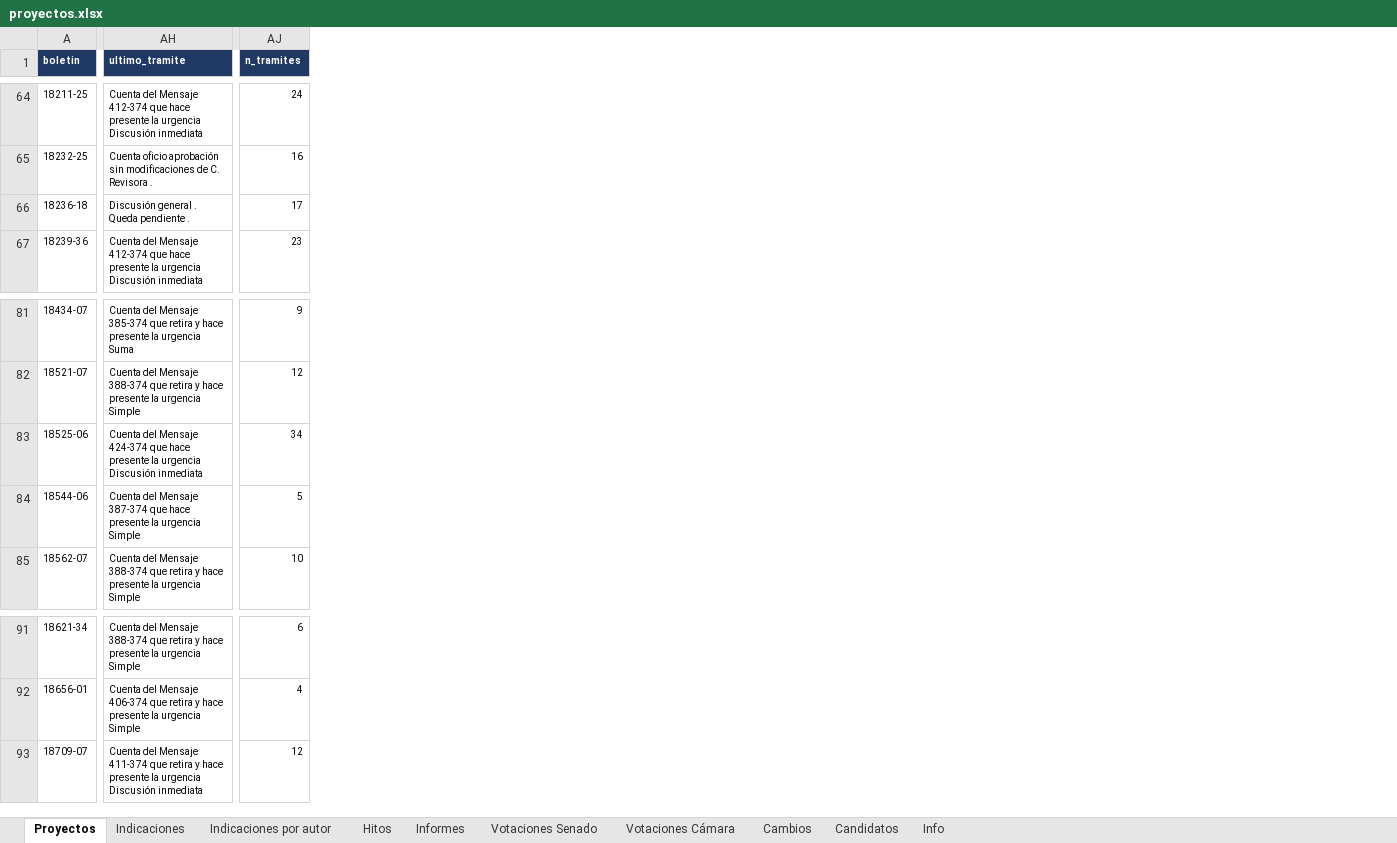
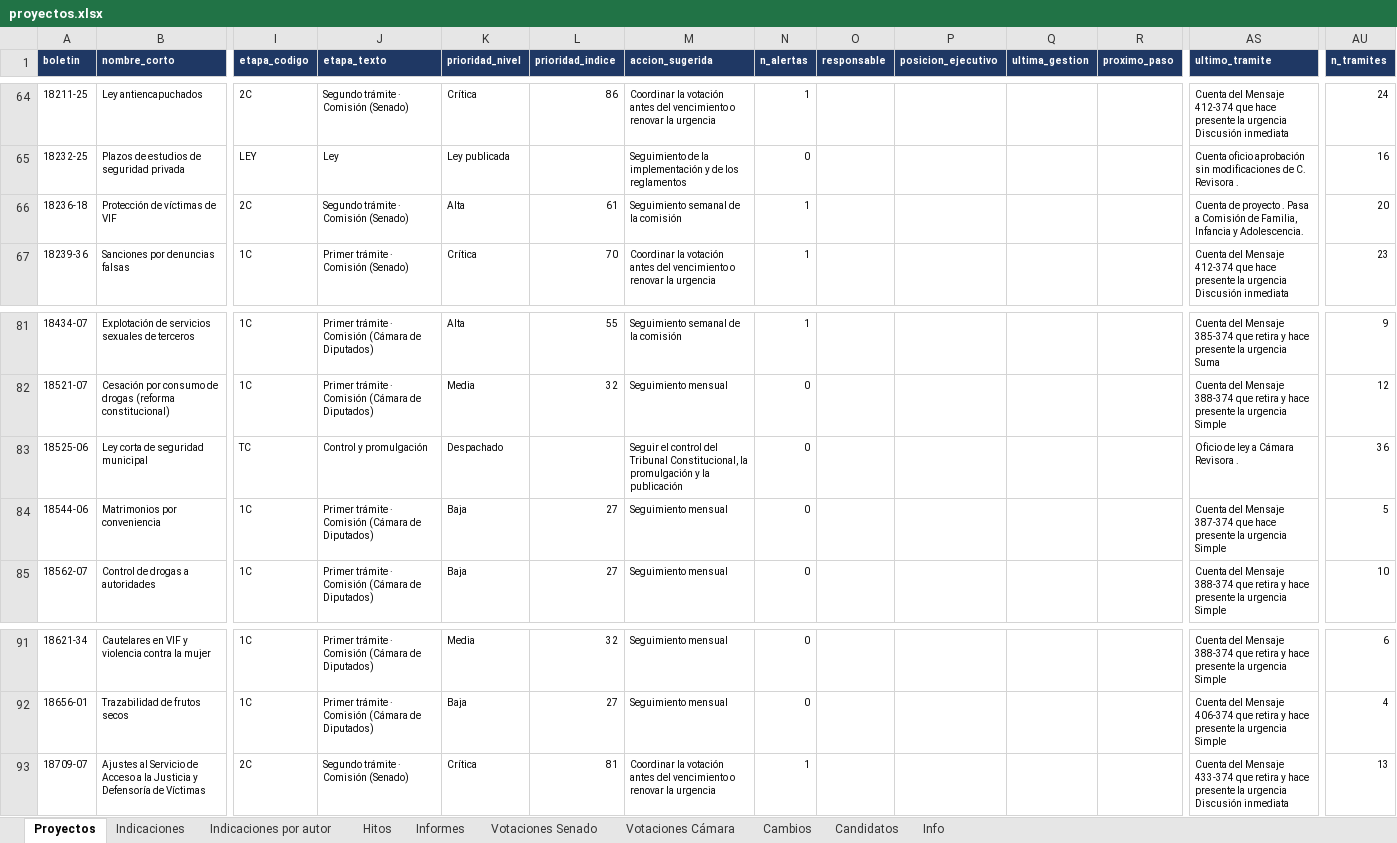
Before and after one commit to AlejandroAvYa/seguimiento-legislativo-seguridad, an Excel workbook: data/proyectos.xlsx, sheet Proyectos, drawn as a sheet; only a part is shown, gaps mark what is left out; values as stored, in another font and other column widths than the file's, no borders; addresses are those after the commit; the diff covers the shown part only; the diff names each change by its address in the sheet, - before the commit and + after, or states it on an @@ line.

```diff
--- a/data/proyectos.xlsx (sheet Proyectos)
+++ b/data/proyectos.xlsx (sheet Proyectos)
+column B (nombre_corto), rows 64-67: Ley antiencapuchados | Plazos de estudios de seguridad privada | Protección de víctimas de VIF | Sanciones por denuncias falsas; rows 81-85: Explotación de servicios sexuales de terceros | Cesación por consumo de drogas (reforma constitucional) | Ley corta de seguridad municipal | Matrimonios por conveniencia | Control de drogas a autoridades; rows 91-93: Cautelares en VIF y violencia contra la mujer | Trazabilidad de frutos secos | Ajustes al Servicio de Acceso a la Justicia y Defensoría de Víctimas
+column I (etapa_codigo), rows 64-67: 2C | LEY | 2C | 1C; rows 81-85: 1C | 1C | TC | 1C | 1C; rows 91-93: 1C | 1C | 2C
+column J (etapa_texto), rows 64-67: Segundo trámite · Comisión (Senado) | Ley | Segundo trámite · Comisión (Senado) | Primer trámite · Comisión (Senado); rows 81-85: Primer trámite · Comisión (Cámara de Diputados) | Primer trámite · Comisión (Cámara de Diputados) | Control y promulgación | Primer trámite · Comisión (Cámara de Diputados) | Primer trámite · Comisión (Cámara de Diputados); rows 91-93: Primer trámite · Comisión (Cámara de Diputados) | Primer trámite · Comisión (Cámara de Diputados) | Segundo trámite · Comisión (Senado)
+column K (prioridad_nivel), rows 64-67: Crítica | Ley publicada | Alta | Crítica; rows 81-85: Alta | Media | Despachado | Baja | Baja; rows 91-93: Media | Baja | Crítica
+column L (prioridad_indice), rows 64-67: 86 |  | 61 | 70; rows 81-85: 55 | 32 |  | 27 | 27; rows 91-93: 32 | 27 | 81
+column M (accion_sugerida), rows 64-67: Coordinar la votación antes del vencimiento o renovar la urgencia | Seguimiento de la implementación y de los reglamentos | Seguimiento semanal de la comisión | Coordinar la votación antes del vencimiento o renovar la urgencia; rows 81-85: Seguimiento semanal de la comisión | Seguimiento mensual | Seguir el control del Tribunal Constitucional, la promulgación y la publicación | Seguimiento mensual | Seguimiento mensual; rows 91-93: Seguimiento mensual | Seguimiento mensual | Coordinar la votación antes del vencimiento o renovar la urgencia
+column N (n_alertas), rows 64-67: 1 | 0 | 1 | 1; rows 81-85: 1 | 0 | 0 | 0 | 0; rows 91-93: 0 | 0 | 1
+column O (responsable), empty
+column P (posicion_ejecutivo), empty
+column Q (ultima_gestion), empty
+column R (proximo_paso), empty
-AS66 (ultimo_tramite): Discusión general . Queda pendiente .
+AS66 (ultimo_tramite): Cuenta de proyecto . Pasa a Comisión de Familia, Infancia y Adolescencia.
-AU66 (n_tramites): 17
+AU66 (n_tramites): 20
-AS83 (ultimo_tramite): Cuenta del Mensaje 424-374 que hace presente la urgencia Discusión inmediata
+AS83 (ultimo_tramite): Oficio de ley a Cámara Revisora .
-AU83 (n_tramites): 34
+AU83 (n_tramites): 36
-AS93 (ultimo_tramite): …del Mensaje 411-374 que retira…
+AS93 (ultimo_tramite): …del Mensaje 433-374 que retira…
-AU93 (n_tramites): 12
+AU93 (n_tramites): 13
```
Also changed, not shown: 35 edited cells elsewhere in this sheet, sheet Cambios, sheet Hitos, sheet Indicaciones, sheet Info, 38 other files.
